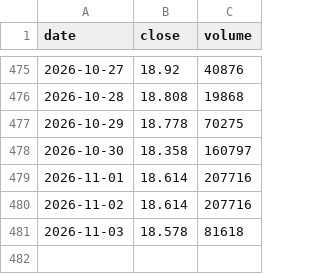
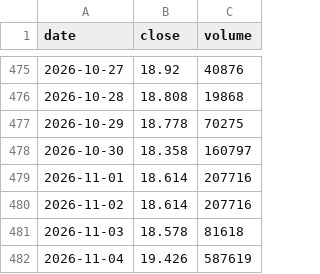
Before and after one commit to Michael-x-0/quant-pea-pipeline, a CSV file: data/EXA1.csv, drawn as a sheet; only a part is shown, gaps mark what is left out; the diff names each change by its address in the sheet, - before the commit and + after, or states it on an @@ line.

```diff
--- a/data/EXA1.csv
+++ b/data/EXA1.csv
+row 482: 2026-11-04 | 19.426 | 587619
```
Also changed, not shown: data/DEFS.csv, data/PAEEM.csv, 15 other files.
